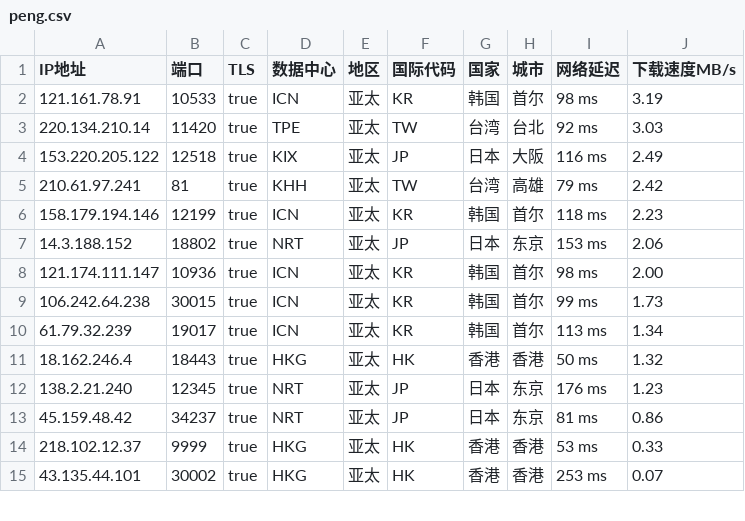
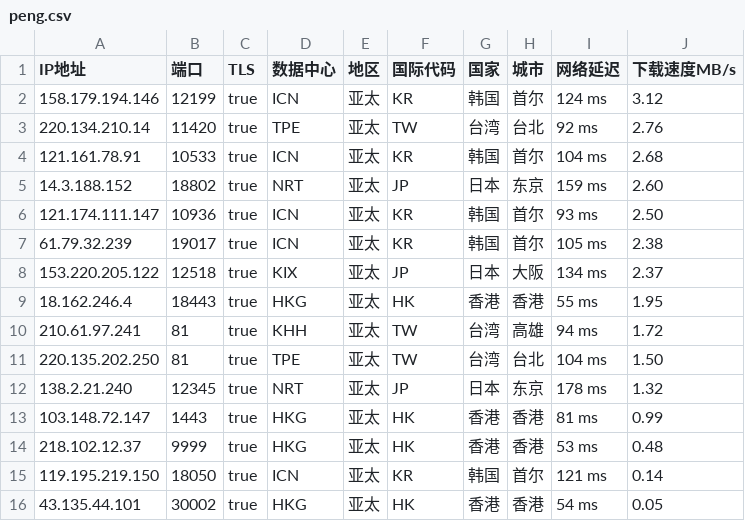
Before and after one commit to CEG1225/csv, a CSV file: peng.csv, drawn as a sheet; only a part is shown; the diff covers the shown part only.

Commit message:
Updated ip.txt automatically

```diff
--- a/peng.csv
+++ b/peng.csv
@@ -1,15 +1,16 @@
 IP地址,端口,TLS,数据中心,地区,国际代码,国家,城市,网络延迟,下载速度MB/s
-121.161.78.91,10533,true,ICN,亚太,KR,韩国,首尔,98 ms,3.19
-220.134.210.14,11420,true,TPE,亚太,TW,台湾,台北,92 ms,3.03
-153.220.205.122,12518,true,KIX,亚太,JP,日本,大阪,116 ms,2.49
-210.61.97.241,81,true,KHH,亚太,TW,台湾,高雄,79 ms,2.42
-158.179.194.146,12199,true,ICN,亚太,KR,韩国,首尔,118 ms,2.23
-14.3.188.152,18802,true,NRT,亚太,JP,日本,东京,153 ms,2.06
-121.174.111.147,10936,true,ICN,亚太,KR,韩国,首尔,98 ms,2.00
-106.242.64.238,30015,true,ICN,亚太,KR,韩国,首尔,99 ms,1.73
-61.79.32.239,19017,true,ICN,亚太,KR,韩国,首尔,113 ms,1.34
-18.162.246.4,18443,true,HKG,亚太,HK,香港,香港,50 ms,1.32
-138.2.21.240,12345,true,NRT,亚太,JP,日本,东京,176 ms,1.23
-45.159.48.42,34237,true,NRT,亚太,JP,日本,东京,81 ms,0.86
-218.102.12.37,9999,true,HKG,亚太,HK,香港,香港,53 ms,0.33
-43.135.44.101,30002,true,HKG,亚太,HK,香港,香港,253 ms,0.07
+158.179.194.146,12199,true,ICN,亚太,KR,韩国,首尔,124 ms,3.12
+220.134.210.14,11420,true,TPE,亚太,TW,台湾,台北,92 ms,2.76
+121.161.78.91,10533,true,ICN,亚太,KR,韩国,首尔,104 ms,2.68
+14.3.188.152,18802,true,NRT,亚太,JP,日本,东京,159 ms,2.60
+121.174.111.147,10936,true,ICN,亚太,KR,韩国,首尔,93 ms,2.50
+61.79.32.239,19017,true,ICN,亚太,KR,韩国,首尔,105 ms,2.38
+153.220.205.122,12518,true,KIX,亚太,JP,日本,大阪,134 ms,2.37
+18.162.246.4,18443,true,HKG,亚太,HK,香港,香港,55 ms,1.95
+210.61.97.241,81,true,KHH,亚太,TW,台湾,高雄,94 ms,1.72
+220.135.202.250,81,true,TPE,亚太,TW,台湾,台北,104 ms,1.50
+138.2.21.240,12345,true,NRT,亚太,JP,日本,东京,178 ms,1.32
+103.148.72.147,1443,true,HKG,亚太,HK,香港,香港,81 ms,0.99
+218.102.12.37,9999,true,HKG,亚太,HK,香港,香港,53 ms,0.48
+119.195.219.150,18050,true,ICN,亚太,KR,韩国,首尔,121 ms,0.14
+43.135.44.101,30002,true,HKG,亚太,HK,香港,香港,54 ms,0.05
```
Also changed, not shown: 2 removed rows and 6 edited cells elsewhere in this file.
